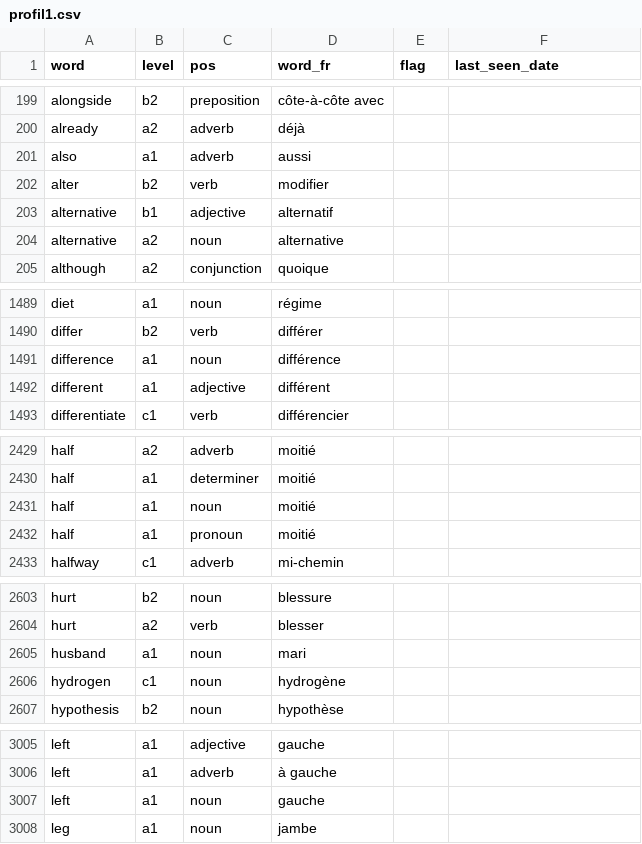
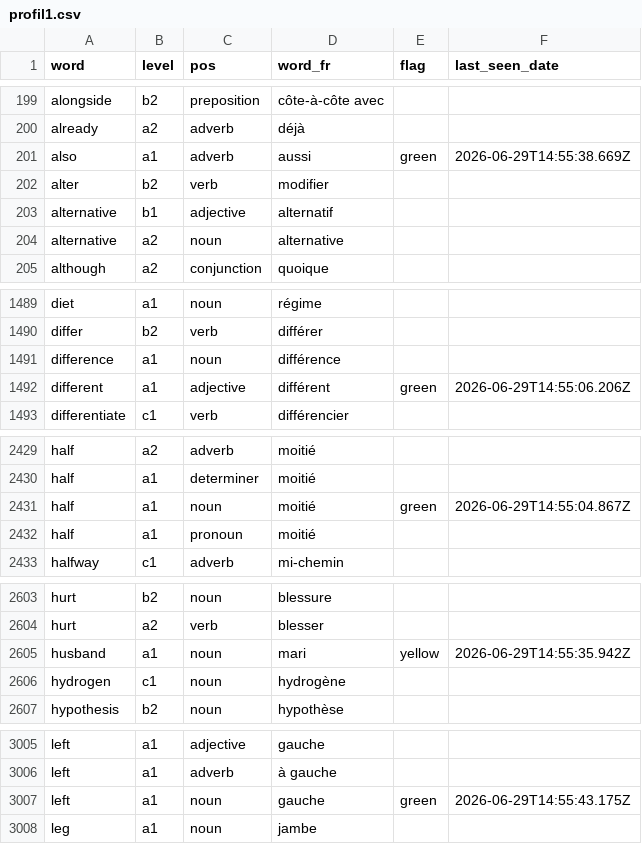
Before and after one commit to rafafa46/anki-clone, a CSV file: profil1.csv, drawn as a sheet; only a part is shown, gaps mark what is left out; the diff covers the shown part only.

Commit message:
Mise à jour révisions

```diff
--- a/profil1.csv
+++ b/profil1.csv
@@ -200,3 +200,3 @@ alongside,b2,preposition,côte-à-côte avec,,
 already,a2,adverb,déjà,,
-also,a1,adverb,aussi,,
+also,a1,adverb,aussi,green,2026-06-29T14:55:38.669Z
 alter,b2,verb,modifier,,
@@ -1491,3 +1491,3 @@ differ,b2,verb,différer,,
 difference,a1,noun,différence,,
-different,a1,adjective,différent,,
+different,a1,adjective,différent,green,2026-06-29T14:55:06.206Z
 differentiate,c1,verb,différencier,,
@@ -2430,3 +2430,3 @@ half,a2,adverb,moitié,,
 half,a1,determiner,moitié,,
-half,a1,noun,moitié,,
+half,a1,noun,moitié,green,2026-06-29T14:55:04.867Z
 half,a1,pronoun,moitié,,
@@ -2604,3 +2604,3 @@ hurt,b2,noun,blessure,,
 hurt,a2,verb,blesser,,
-husband,a1,noun,mari,,
+husband,a1,noun,mari,yellow,2026-06-29T14:55:35.942Z
 hydrogen,c1,noun,hydrogène,,
@@ -3006,3 +3006,3 @@ left,a1,adjective,gauche,,
 left,a1,adverb,à gauche,,
-left,a1,noun,gauche,,
+left,a1,noun,gauche,green,2026-06-29T14:55:43.175Z
 leg,a1,noun,jambe,,
```
Also changed, not shown: 12 edited cells elsewhere in this file.
